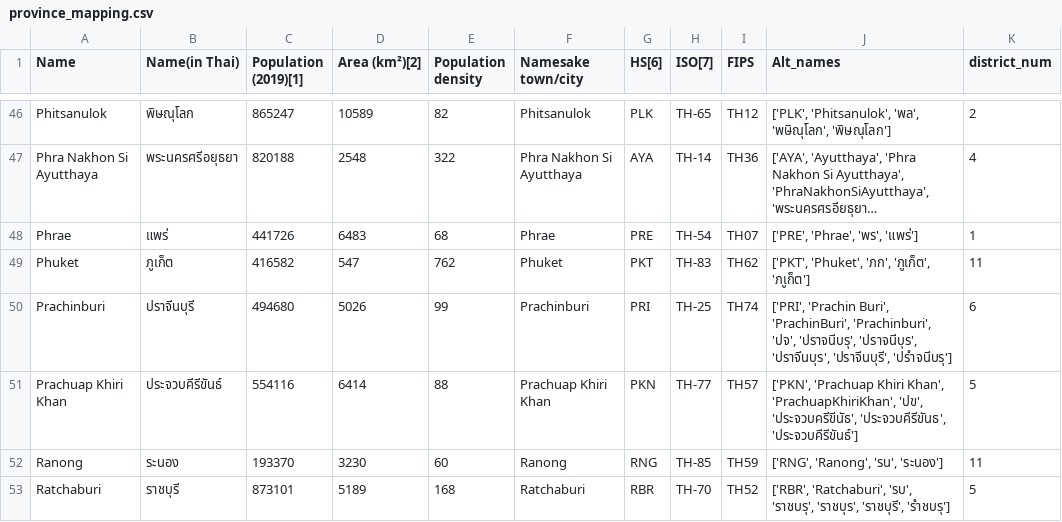
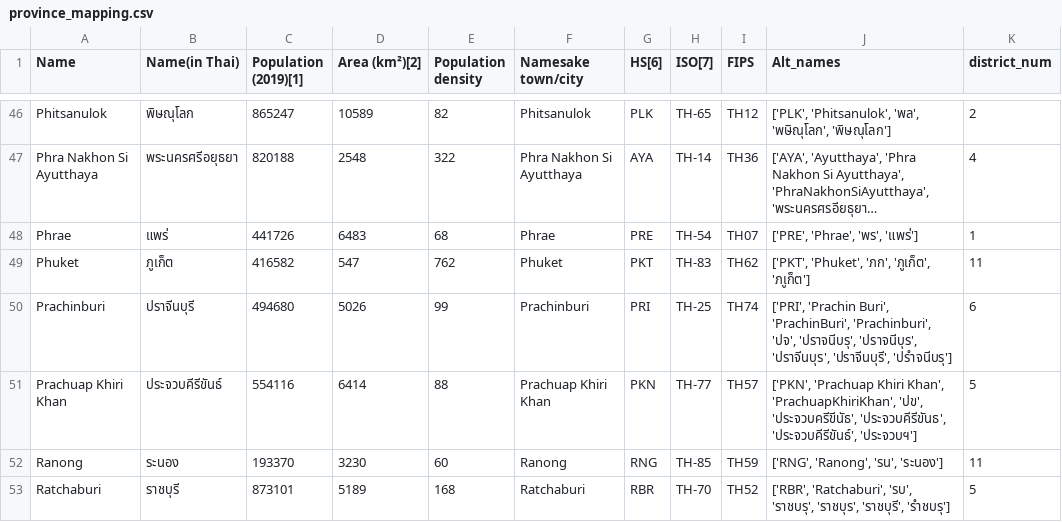
Before and after one commit to djay/covidthailand, a CSV file: province_mapping.csv, drawn as a sheet; only a part is shown, gaps mark what is left out; long unchanged cells end in ….

Commit message:
fix misspelled prov

```diff
--- a/province_mapping.csv
+++ b/province_mapping.csv
@@ -50,3 +50,3 @@ Phuket,ภูเก็ต,416582,547,762,Phuket,PKT,TH-83,TH62,"['PKT', 'Phuket'
 Prachinburi,ปราจีนบุรี,494680,5026,99,Prachinburi,PRI,TH-25,TH74,"['PRI', 'Prachin Buri', 'PrachinBuri', 'Prachinburi', 'ปจ', 'ปราจนีบรุ', 'ปราจนีบุร', 'ปราจีนบุร', 'ปราจีนบุรี', 'ปรำจนีบรุ']",6
-Prachuap Khiri Khan,ประจวบคีรีขันธ์,554116,6414,88,Prachuap Khiri Khan,PKN,TH-77,TH57,"['PKN', 'Prachuap Khiri Khan', 'PrachuapKhiriKhan', 'ปข', 'ประจวบครีขีนัธ', 'ประจวบคีรีขันธ', 'ประจวบคีรีขันธ์']",5
+Prachuap Khiri Khan,ประจวบคีรีขันธ์,554116,6414,88,Prachuap Khiri Khan,PKN,TH-77,TH57,"['PKN', 'Prachuap Khiri Khan', 'PrachuapKhiriKhan', 'ปข', 'ประจวบครีขีนัธ', 'ประจวบคีรีขันธ', 'ประจวบคีรีขันธ์', 'ประจวบฯ']",5
 Ranong,ระนอง,193370,3230,60,Ranong,RNG,TH-85,TH59,"['RNG', 'Ranong', 'รน', 'ระนอง']",11
```
